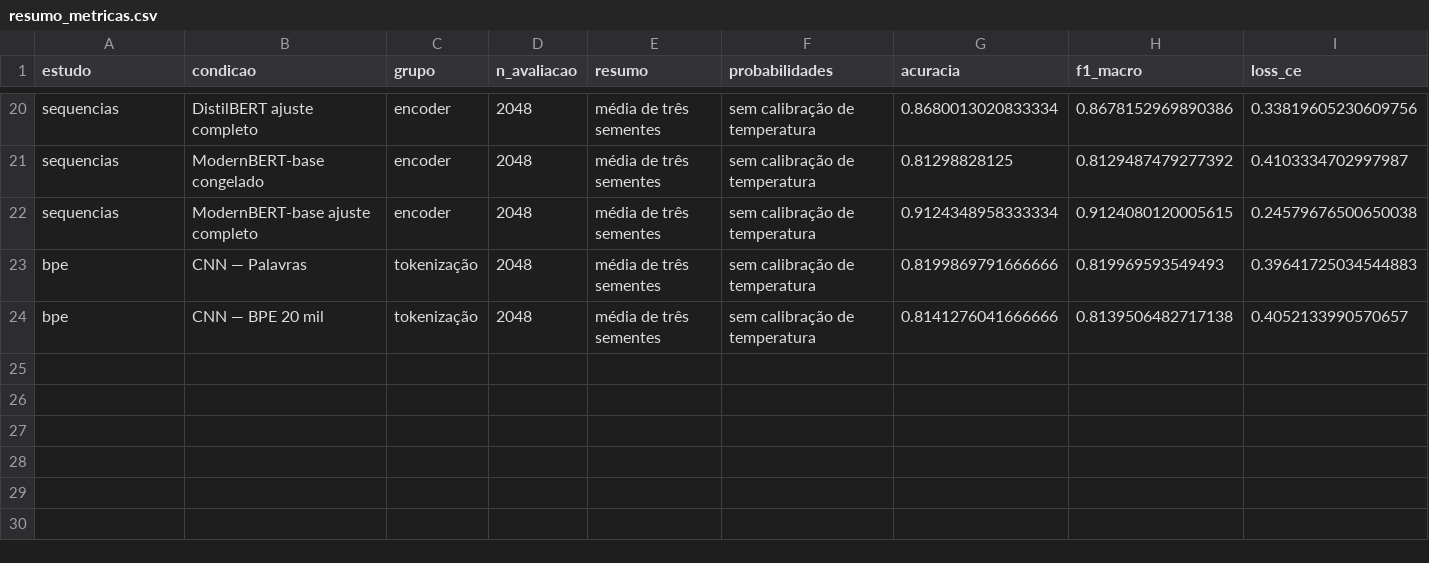
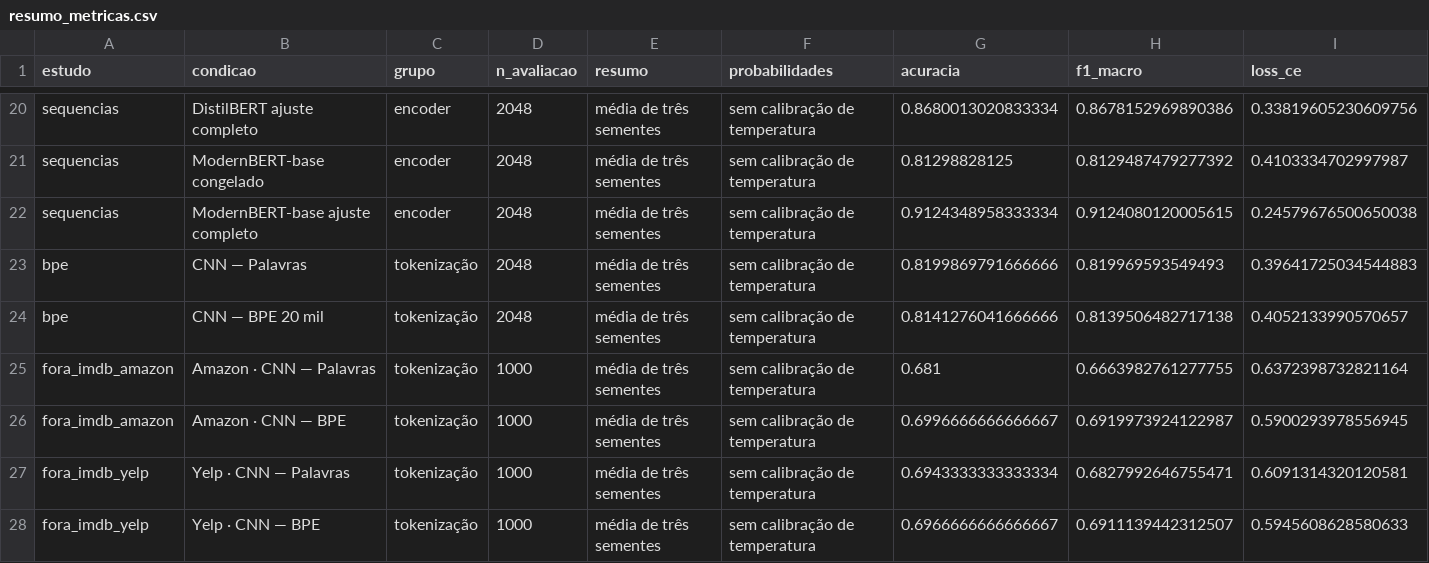
Before and after one commit to costaleirbag/projeto-mae5920, a CSV file: results/resumo_metricas.csv, drawn as a sheet; only a part is shown, gaps mark what is left out; rows hold the shown columns only; the diff names each change by its address in the sheet, - before the commit and + after, or states it on an @@ line.

Commit message:
Explica a permutação, a geração com Qwen e a avaliação fora do IMDb

```diff
--- a/results/resumo_metricas.csv
+++ b/results/resumo_metricas.csv
+row 25: fora_imdb_amazon | Amazon · CNN — Palavras | tokenização | 1000 | média de três sementes | sem calibração de temperatura | 0.681 | 0.6663982761277755 | 0.6372398732821164
+row 26: fora_imdb_amazon | Amazon · CNN — BPE | tokenização | 1000 | média de três sementes | sem calibração de temperatura | 0.6996666666666667 | 0.6919973924122987 | 0.5900293978556945
+row 27: fora_imdb_yelp | Yelp · CNN — Palavras | tokenização | 1000 | média de três sementes | sem calibração de temperatura | 0.6943333333333334 | 0.6827992646755471 | 0.6091314320120581
+row 28: fora_imdb_yelp | Yelp · CNN — BPE | tokenização | 1000 | média de três sementes | sem calibração de temperatura | 0.6966666666666667 | 0.6911139442312507 | 0.5945608628580633
```
Also changed, not shown: 25 other files.
